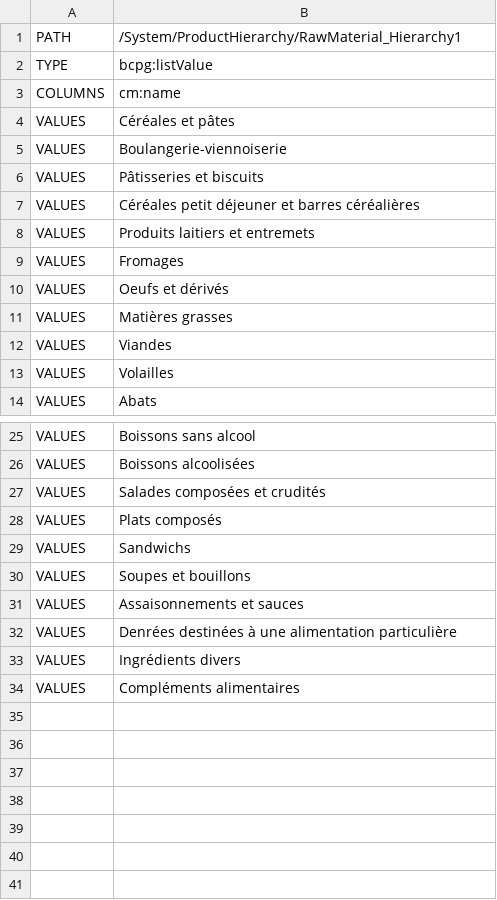
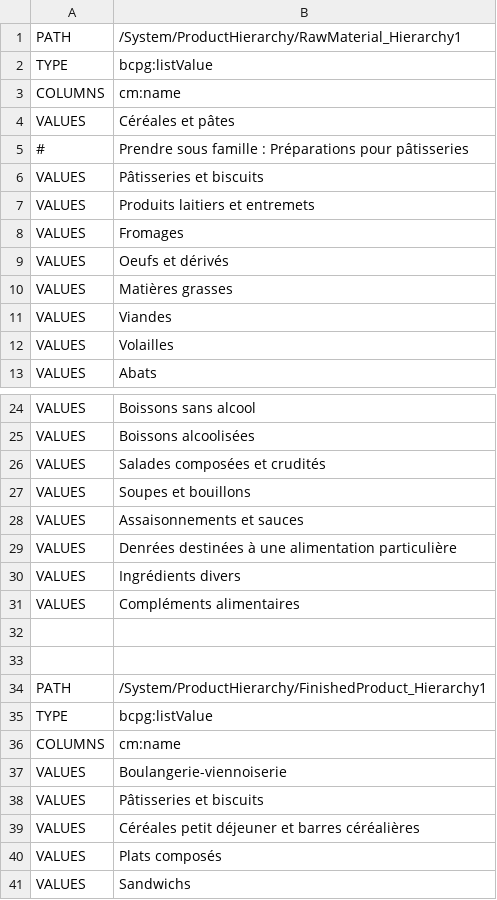
Before and after one commit to becpg/becpg-community, a CSV file: becpg-core/src/main/resources/beCPG/import/ciqual/productHierarchy1.csv, drawn as a sheet; only a part is shown, gaps mark what is left out.

Commit message:
split hierarchies in rawmaterial and finishedProduct

```diff
--- a/becpg-core/src/main/resources/beCPG/import/ciqual/productHierarchy1.csv
+++ b/becpg-core/src/main/resources/beCPG/import/ciqual/productHierarchy1.csv
@@ -4,5 +4,4 @@
 "VALUES";"Céréales et pâtes"
-"VALUES";"Boulangerie-viennoiserie"
+"#";"Prendre sous famille : Préparations pour pâtisseries"
 "VALUES";"Pâtisseries et biscuits"
-"VALUES";"Céréales petit déjeuner et barres céréalières"
 "VALUES";"Produits laitiers et entremets"
@@ -27,4 +26,2 @@
 "VALUES";"Salades composées et crudités"
-"VALUES";"Plats composés"
-"VALUES";"Sandwichs"
 "VALUES";"Soupes et bouillons"
@@ -34 +31,11 @@
 "VALUES";"Compléments alimentaires"
+;
+;
+"PATH";"/System/ProductHierarchy/FinishedProduct_Hierarchy1"
+"TYPE";"bcpg:listValue"
+"COLUMNS";"cm:name"
+"VALUES";"Boulangerie-viennoiserie"
+"VALUES";"Pâtisseries et biscuits"
+"VALUES";"Céréales petit déjeuner et barres céréalières"
+"VALUES";"Plats composés"
+"VALUES";"Sandwichs"
```
